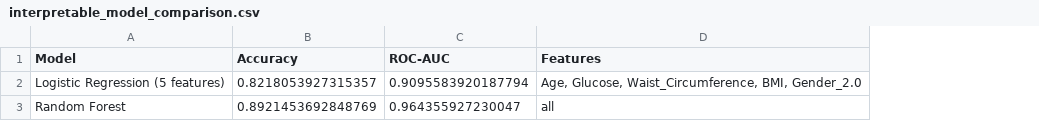
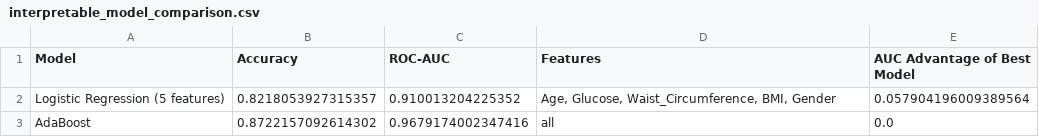
Before and after one commit to dikshadamahe/NAFLD-Model, a CSV file: results/interpretable_model_comparison.csv, drawn as a sheet; removed rows and columns are numbered as before the commit, all else as after; the diff names each change by its address in the sheet, - before the commit and + after, or states it on an @@ line.

```diff
--- a/results/interpretable_model_comparison.csv
+++ b/results/interpretable_model_comparison.csv
+column E (AUC Advantage of Best Model), row 2: 0.057904196009389564
-C2 (ROC-AUC): 0.9095583920187794
+C2 (ROC-AUC): 0.910013204225352
-D2 (Features): …Waist_Circumference, BMI, Gender_2.0
+D2 (Features): …Waist_Circumference, BMI, Gender
-row 3: Random Forest | 0.8921453692848769 | 0.964355927230047 | all
+row 3: AdaBoost | 0.8722157092614302 | 0.9679174002347416 | all | 0.0
```
Also changed, not shown: results/model_comparison.csv, results/top5_models.csv, 29 other files.
